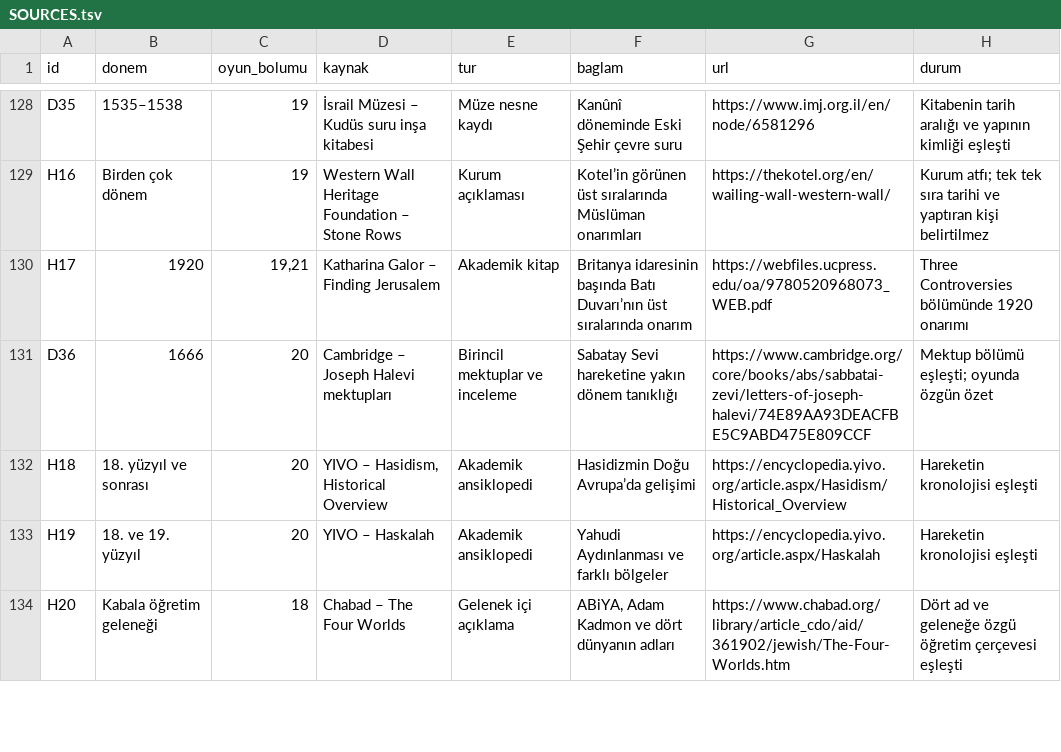
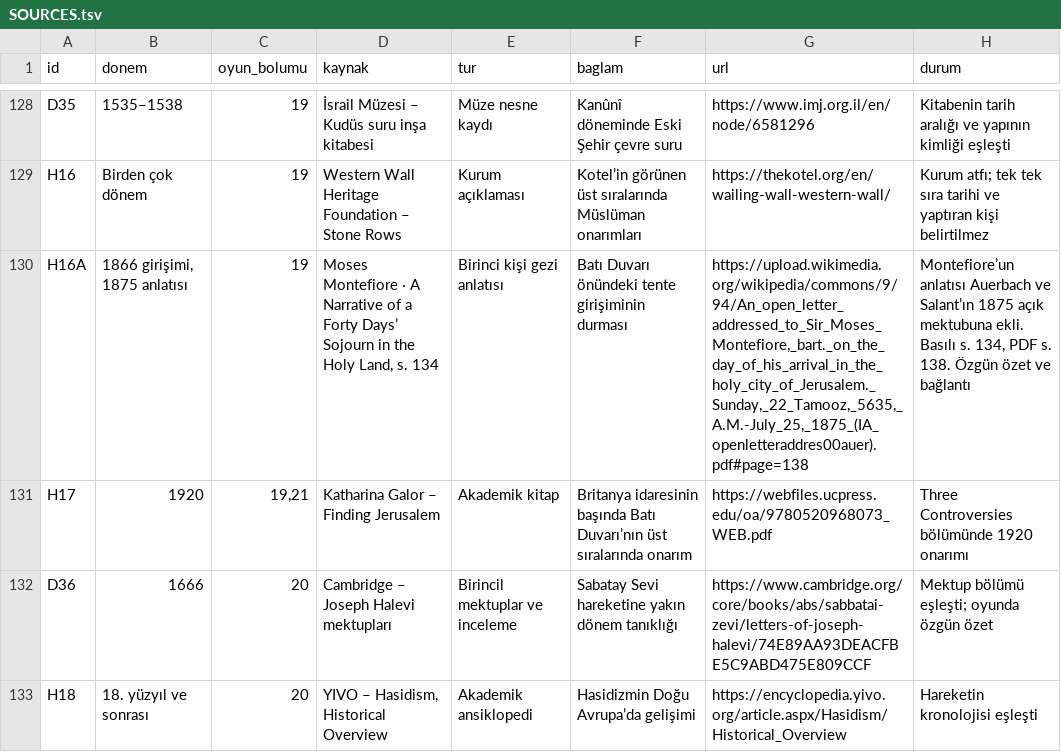
Before and after one commit to kaansavukduran/wall, a TSV file: docs/SOURCES.tsv, drawn as a sheet; only a part is shown, gaps mark what is left out; the shorter side is filled out with more unchanged rows.

```diff
--- a/docs/SOURCES.tsv
+++ b/docs/SOURCES.tsv
@@ -129,2 +129,3 @@ D35	1535–1538	19	İsrail Müzesi – Kudüs suru inşa kitabesi	Müze nesne ka
 H16	Birden çok dönem	19	Western Wall Heritage Foundation – Stone Rows	Kurum açıklaması	Kotel’in görünen üst sıralarında Müslüman onarımları	https://thekotel.org/en/wailing-wall-western-wall/	Kurum atfı; tek tek sıra tarihi ve yaptıran kişi belirtilmez
+H16A	1866 girişimi, 1875 anlatısı	19	Moses Montefiore · A Narrative of a Forty Days’ Sojourn in the Holy Land, s. 134	Birinci kişi gezi anlatısı	Batı Duvarı önündeki tente girişiminin durması	https://upload.wikimedia.org/wikipedia/commons/9/94/An_open_letter_addressed_to_Sir_Moses_Montefiore,_bart._on_the_day_of_his_arrival_in_the_holy_city_of_Jerusalem._Sunday,_22_Tamooz,_5635,_A.M.-July_25,_1875_(IA_openletteraddres00auer).pdf#page=138	Montefiore’un anlatısı Auerbach ve Salant’ın 1875 açık mektubuna ekli. Basılı s. 134, PDF s. 138. Özgün özet ve bağlantı
 H17	1920	19,21	Katharina Galor – Finding Jerusalem	Akademik kitap	Britanya idaresinin başında Batı Duvarı’nın üst sıralarında onarım	https://webfiles.ucpress.edu/oa/9780520968073_WEB.pdf	Three Controversies bölümünde 1920 onarımı
```
Also changed, not shown: 8 other files.
